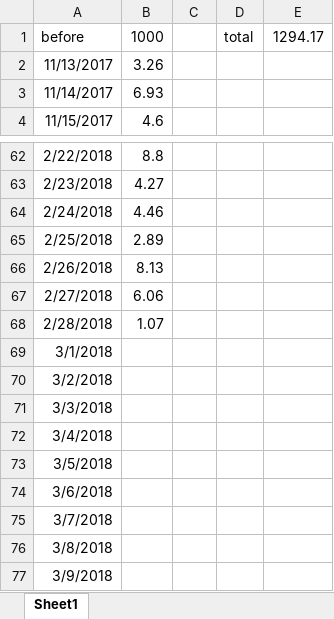
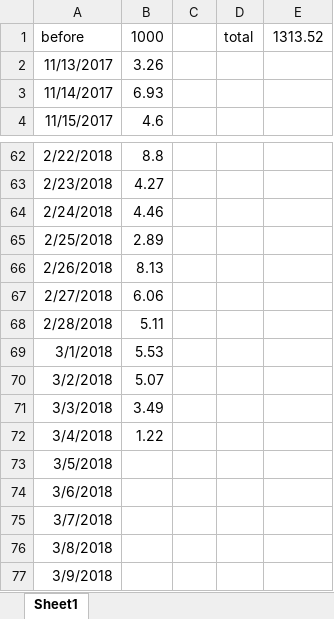
Before and after one commit to wuliwiki/PhysWiki-log, an Excel workbook: timer.xlsx, sheet Sheet1, drawn as a sheet; only a part is shown, gaps mark what is left out; values as stored, in another font and other column widths than the file's, no borders; the diff names each change by its address in the sheet, - before the commit and + after, or states it on an @@ line.

```diff
--- a/timer.xlsx (sheet Sheet1)
+++ b/timer.xlsx (sheet Sheet1)
-E1: 1294.17
+E1: 1313.52
-B68: 1.07
+B68: 5.11
-B69: (empty)
+B69: 5.53
-B70: (empty)
+B70: 5.07
-B71: (empty)
+B71: 3.49
-B72: (empty)
+B72: 1.22
```
Also changed, not shown: 11 other files.
